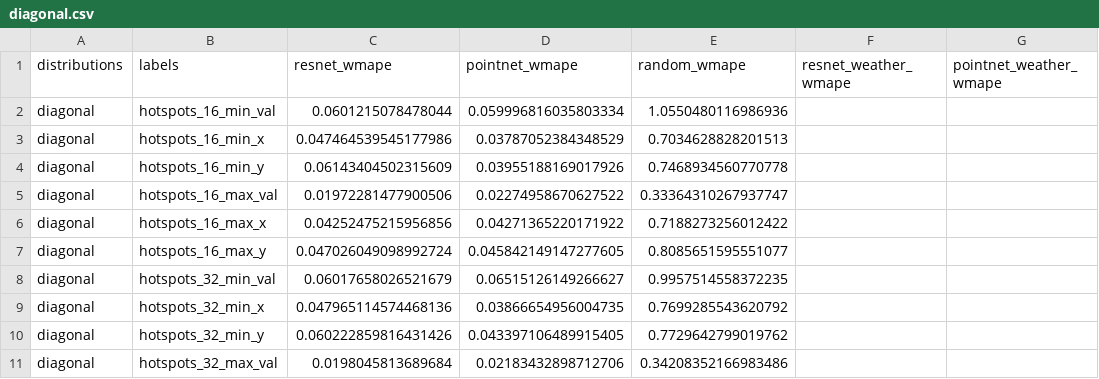
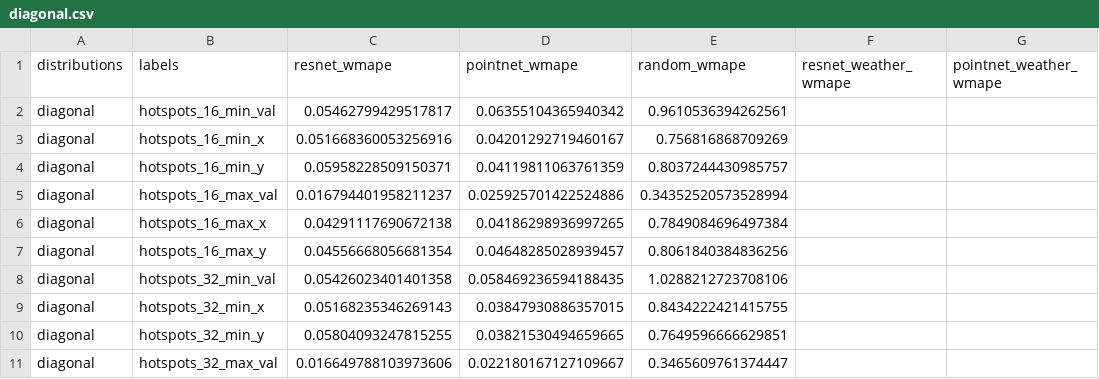
Before and after one commit to MajidSas/GeoLearn, a CSV file: 01_data_synth/results_csv_summary/diagonal.csv, drawn as a sheet; only a part is shown; the diff covers the shown part only.

```diff
--- a/01_data_synth/results_csv_summary/diagonal.csv
+++ b/01_data_synth/results_csv_summary/diagonal.csv
@@ -1,11 +1,11 @@
 distributions,labels,resnet_wmape,pointnet_wmape,random_wmape,resnet_weather_wmape,pointnet_weather_wmape
-diagonal,hotspots_16_min_val,0.0601215078478044,0.059996816035803334,1.0550480116986936,,
-diagonal,hotspots_16_min_x,0.047464539545177986,0.03787052384348529,0.7034628828201513,,
-diagonal,hotspots_16_min_y,0.06143404502315609,0.03955188169017926,0.7468934560770778,,
-diagonal,hotspots_16_max_val,0.01972281477900506,0.02274958670627522,0.33364310267937747,,
-diagonal,hotspots_16_max_x,0.04252475215956856,0.04271365220171922,0.7188273256012422,,
-diagonal,hotspots_16_max_y,0.047026049098992724,0.045842149147277605,0.8085651595551077,,
-diagonal,hotspots_32_min_val,0.06017658026521679,0.06515126149266627,0.9957514558372235,,
-diagonal,hotspots_32_min_x,0.047965114574468136,0.03866654956004735,0.7699285543620792,,
-diagonal,hotspots_32_min_y,0.060222859816431426,0.043397106489915405,0.7729642799019762,,
-diagonal,hotspots_32_max_val,0.0198045813689684,0.02183432898712706,0.34208352166983486,,
+diagonal,hotspots_16_min_val,0.05462799429517817,0.06355104365940342,0.9610536394262561,,
+diagonal,hotspots_16_min_x,0.051668360053256916,0.04201292719460167,0.756816868709269,,
+diagonal,hotspots_16_min_y,0.05958228509150371,0.04119811063761359,0.8037244430985757,,
+diagonal,hotspots_16_max_val,0.016794401958211237,0.025925701422524886,0.34352520573528994,,
+diagonal,hotspots_16_max_x,0.04291117690672138,0.04186298936997265,0.7849084696497384,,
+diagonal,hotspots_16_max_y,0.04556668056681354,0.04648285028939457,0.8061840384836256,,
+diagonal,hotspots_32_min_val,0.05426023401401358,0.058469236594188435,1.0288212723708106,,
+diagonal,hotspots_32_min_x,0.05168235346269143,0.03847930886357015,0.8434222421415755,,
+diagonal,hotspots_32_min_y,0.05804093247815255,0.03821530494659665,0.7649596666629851,,
+diagonal,hotspots_32_max_val,0.016649788103973606,0.022180167127109667,0.3465609761374447,,
```
Also changed, not shown: 42 edited cells elsewhere in this file, 01_data_synth/results_csv_summary/all_dists_time.csv, 01_data_synth/results_csv_summary/diagonal_large.csv, 45 other files.
